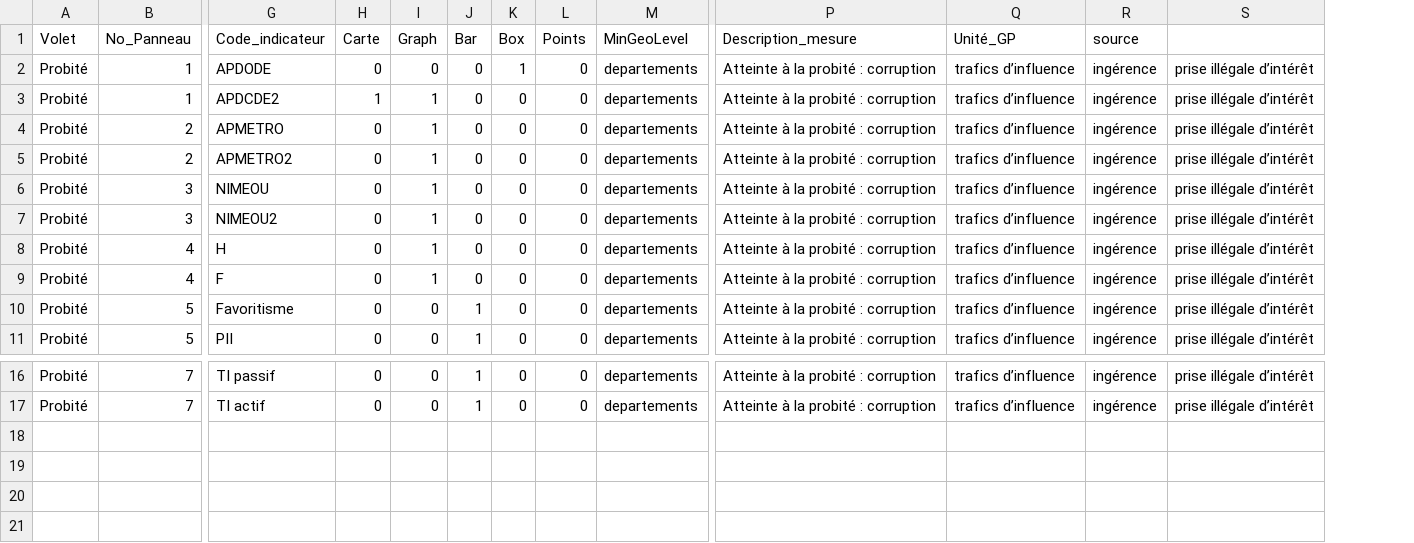
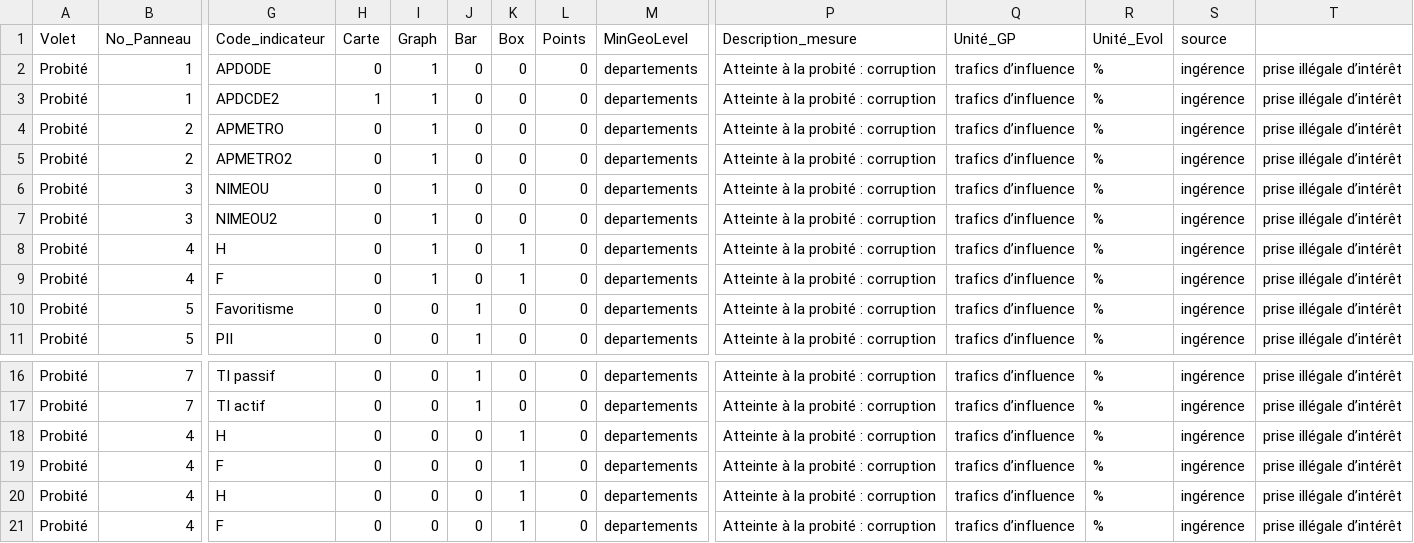
Before and after one commit to 139bercy/dashboard_widgets, a CSV file: dashboard-configuration/afa.csv, drawn as a sheet; only a part is shown, gaps mark what is left out; rows hold the shown columns only; the diff names each change by its address in the sheet, - before the commit and + after, or states it on an @@ line.

```diff
--- a/dashboard-configuration/afa.csv
+++ b/dashboard-configuration/afa.csv
+column R (Unité_Evol), rows 2-11: all %; rows 16-17: % | %
-I2 (Graph): 0
+I2 (Graph): 1
-K2 (Box): 1
+K2 (Box): 0
-K8:K9 (Box): 0
+K8:K9 (Box): 1
+row 18: Probité | 4 | H | 0 | 0 | 0 | 1 | 0 | departements | Atteinte à la probité : corruption | trafics d’influence | % | ingérence | prise illégale d’intérêt
+row 19: Probité | 4 | F | 0 | 0 | 0 | 1 | 0 | departements | Atteinte à la probité : corruption | trafics d’influence | % | ingérence | prise illégale d’intérêt
+row 20: Probité | 4 | H | 0 | 0 | 0 | 1 | 0 | departements | Atteinte à la probité : corruption | trafics d’influence | % | ingérence | prise illégale d’intérêt
+row 21: Probité | 4 | F | 0 | 0 | 0 | 1 | 0 | departements | Atteinte à la probité : corruption | trafics d’influence | % | ingérence | prise illégale d’intérêt
```
Also changed, not shown: dashboard-configuration/france-relance.csv, dashboard-configuration/impact.csv, 1 other file.
